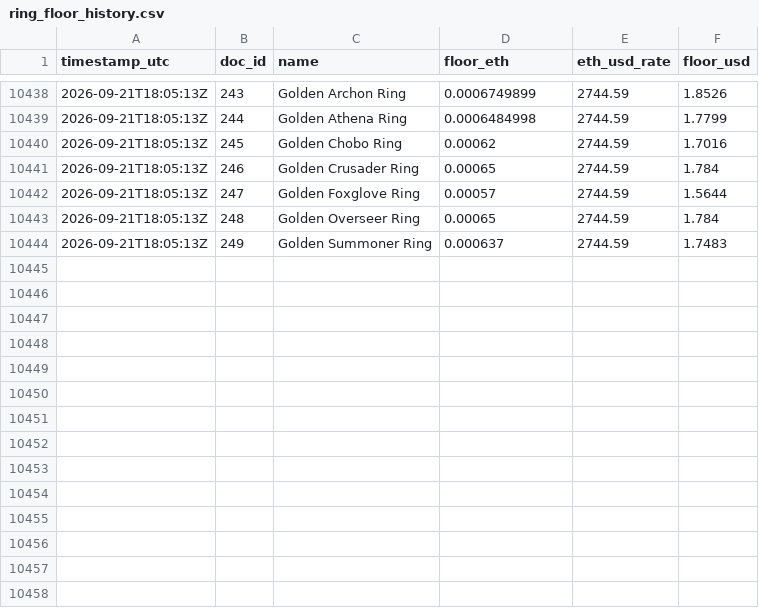
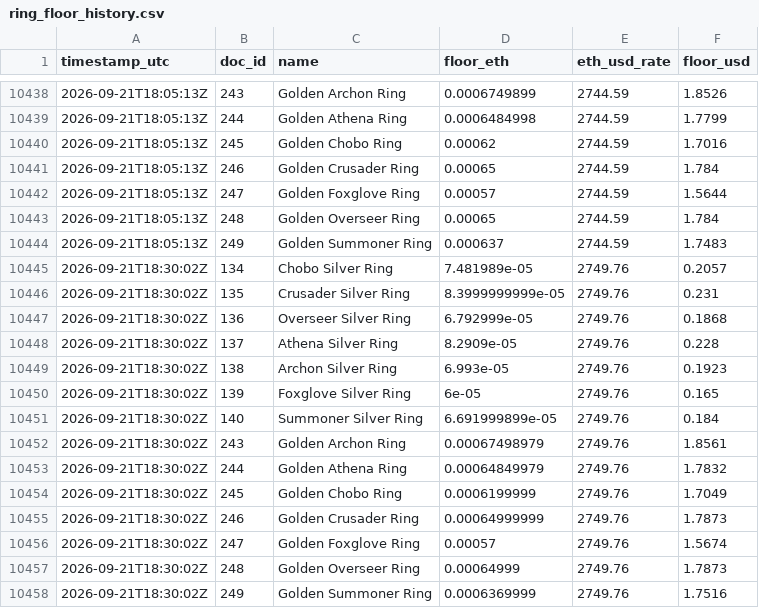
Before and after one commit to Cryptologist99/gigaverse-awakening-tracker, a CSV file: data/ring_floor_history.csv, drawn as a sheet; only a part is shown, gaps mark what is left out.

```diff
--- a/data/ring_floor_history.csv
+++ b/data/ring_floor_history.csv
@@ -10444 +10444,15 @@ timestamp_utc,doc_id,name,floor_eth,eth_usd_rate,floor_usd
 2026-09-21T18:05:13Z,249,Golden Summoner Ring,0.000637,2744.59,1.7483
+2026-09-21T18:30:02Z,134,Chobo Silver Ring,7.481989e-05,2749.76,0.2057
+2026-09-21T18:30:02Z,135,Crusader Silver Ring,8.3999999999e-05,2749.76,0.231
+2026-09-21T18:30:02Z,136,Overseer Silver Ring,6.792999e-05,2749.76,0.1868
+2026-09-21T18:30:02Z,137,Athena Silver Ring,8.2909e-05,2749.76,0.228
+2026-09-21T18:30:02Z,138,Archon Silver Ring,6.993e-05,2749.76,0.1923
+2026-09-21T18:30:02Z,139,Foxglove Silver Ring,6e-05,2749.76,0.165
+2026-09-21T18:30:02Z,140,Summoner Silver Ring,6.691999899e-05,2749.76,0.184
+2026-09-21T18:30:02Z,243,Golden Archon Ring,0.00067498979,2749.76,1.8561
+2026-09-21T18:30:02Z,244,Golden Athena Ring,0.00064849979,2749.76,1.7832
+2026-09-21T18:30:02Z,245,Golden Chobo Ring,0.0006199999,2749.76,1.7049
+2026-09-21T18:30:02Z,246,Golden Crusader Ring,0.00064999999,2749.76,1.7873
+2026-09-21T18:30:02Z,247,Golden Foxglove Ring,0.00057,2749.76,1.5674
+2026-09-21T18:30:02Z,248,Golden Overseer Ring,0.00064999,2749.76,1.7873
+2026-09-21T18:30:02Z,249,Golden Summoner Ring,0.0006369999,2749.76,1.7516
```
Also changed, not shown: 2 other files.
